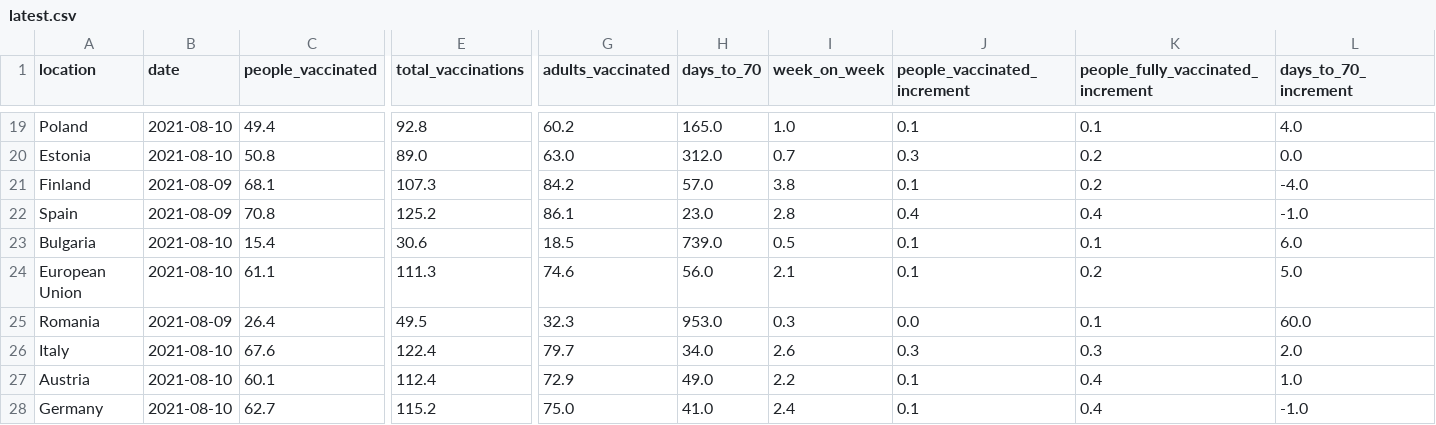
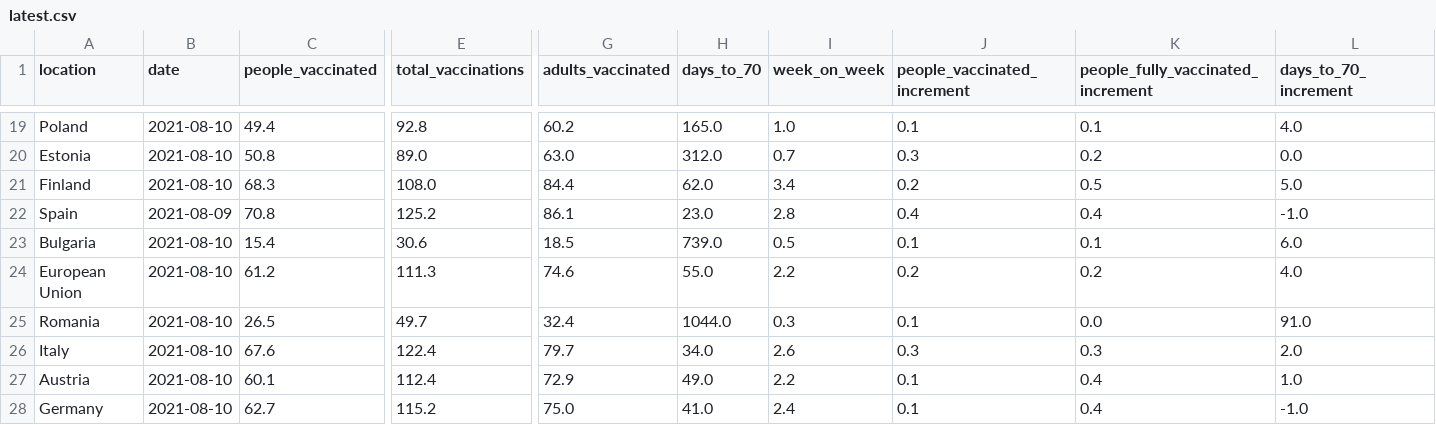
Before and after one commit to blasf1/covid_vaccine_progress_bot, a CSV file: latest.csv, drawn as a sheet; only a part is shown, gaps mark what is left out; the diff covers the shown part only; the diff names each change by its address in the sheet, - before the commit and + after, or states it on an @@ line.

```diff
--- a/latest.csv
+++ b/latest.csv
-B21 (date): 2021-08-09
+B21 (date): 2021-08-10
-C21 (people_vaccinated): 68.1
+C21 (people_vaccinated): 68.3
-E21 (total_vaccinations): 107.3
+E21 (total_vaccinations): 108.0
-G21 (adults_vaccinated): 84.2
+G21 (adults_vaccinated): 84.4
-H21 (days_to_70): 57.0
+H21 (days_to_70): 62.0
-I21 (week_on_week): 3.8
+I21 (week_on_week): 3.4
-J21 (people_vaccinated_increment): 0.1
+J21 (people_vaccinated_increment): 0.2
-K21: 0.2
+K21: 0.5
-L21 (days_to_70_increment): -4.0
+L21 (days_to_70_increment): 5.0
-C24 (people_vaccinated): 61.1
+C24 (people_vaccinated): 61.2
-H24 (days_to_70): 56.0
+H24 (days_to_70): 55.0
-I24 (week_on_week): 2.1
+I24 (week_on_week): 2.2
-J24 (people_vaccinated_increment): 0.1
+J24 (people_vaccinated_increment): 0.2
-L24 (days_to_70_increment): 5.0
+L24 (days_to_70_increment): 4.0
-B25 (date): 2021-08-09
+B25 (date): 2021-08-10
-C25 (people_vaccinated): 26.4
+C25 (people_vaccinated): 26.5
-E25 (total_vaccinations): 49.5
+E25 (total_vaccinations): 49.7
-G25 (adults_vaccinated): 32.3
+G25 (adults_vaccinated): 32.4
-H25 (days_to_70): 953.0
+H25 (days_to_70): 1044.0
-J25 (people_vaccinated_increment): 0.0
+J25 (people_vaccinated_increment): 0.1
-K25: 0.1
+K25: 0.0
-L25 (days_to_70_increment): 60.0
+L25 (days_to_70_increment): 91.0
```
Also changed, not shown: 114 edited cells elsewhere in this file, output/EuropeanUnion.csv, output/Finland.csv, 2 other files.
